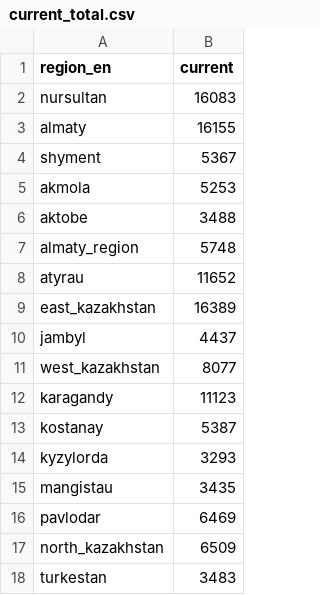
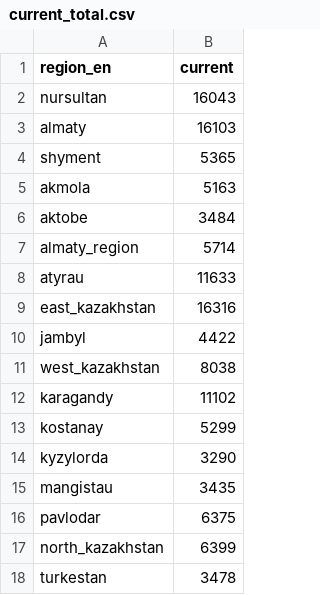
Before and after one commit to zhibek/covid-data-kz, a CSV file: data/current_total.csv, drawn as a sheet.

```diff
--- a/data/current_total.csv
+++ b/data/current_total.csv
@@ -1,18 +1,18 @@
 region_en,current
-nursultan,16083
-almaty,16155
-shyment,5367
-akmola,5253
-aktobe,3488
-almaty_region,5748
-atyrau,11652
-east_kazakhstan,16389
-jambyl,4437
-west_kazakhstan,8077
-karagandy,11123
-kostanay,5387
-kyzylorda,3293
+nursultan,16043
+almaty,16103
+shyment,5365
+akmola,5163
+aktobe,3484
+almaty_region,5714
+atyrau,11633
+east_kazakhstan,16316
+jambyl,4422
+west_kazakhstan,8038
+karagandy,11102
+kostanay,5299
+kyzylorda,3290
 mangistau,3435
-pavlodar,6469
-north_kazakhstan,6509
-turkestan,3483
+pavlodar,6375
+north_kazakhstan,6399
+turkestan,3478
```
Also changed, not shown: data/new_cases.csv, data/total_cases.csv.
